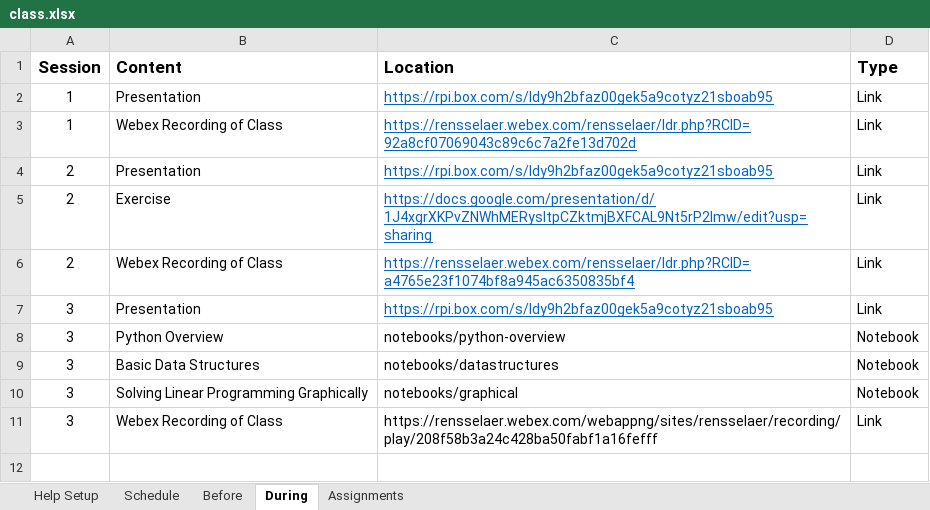
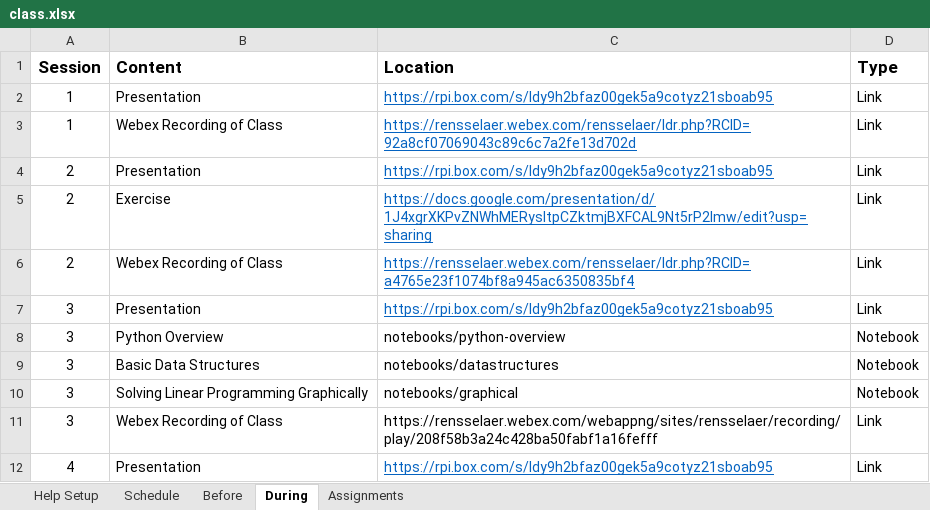
Before and after one commit to rpi-techfundamentals/ms-website-fall-2020, an Excel workbook: config/class.xlsx, sheet During, drawn as a sheet; values as stored, in another font and other column widths than the file's, no borders; the diff names each change by its address in the sheet, - before the commit and + after, or states it on an @@ line.

```diff
--- a/config/class.xlsx (sheet During)
+++ b/config/class.xlsx (sheet During)
+row 12: 4 | Presentation | https://rpi.box.com/s/ldy9h2bfaz00gek5a9cotyz21sboab95 | Link
```
Also changed, not shown: sheet Assignments, sheet Before, 22 other files.
